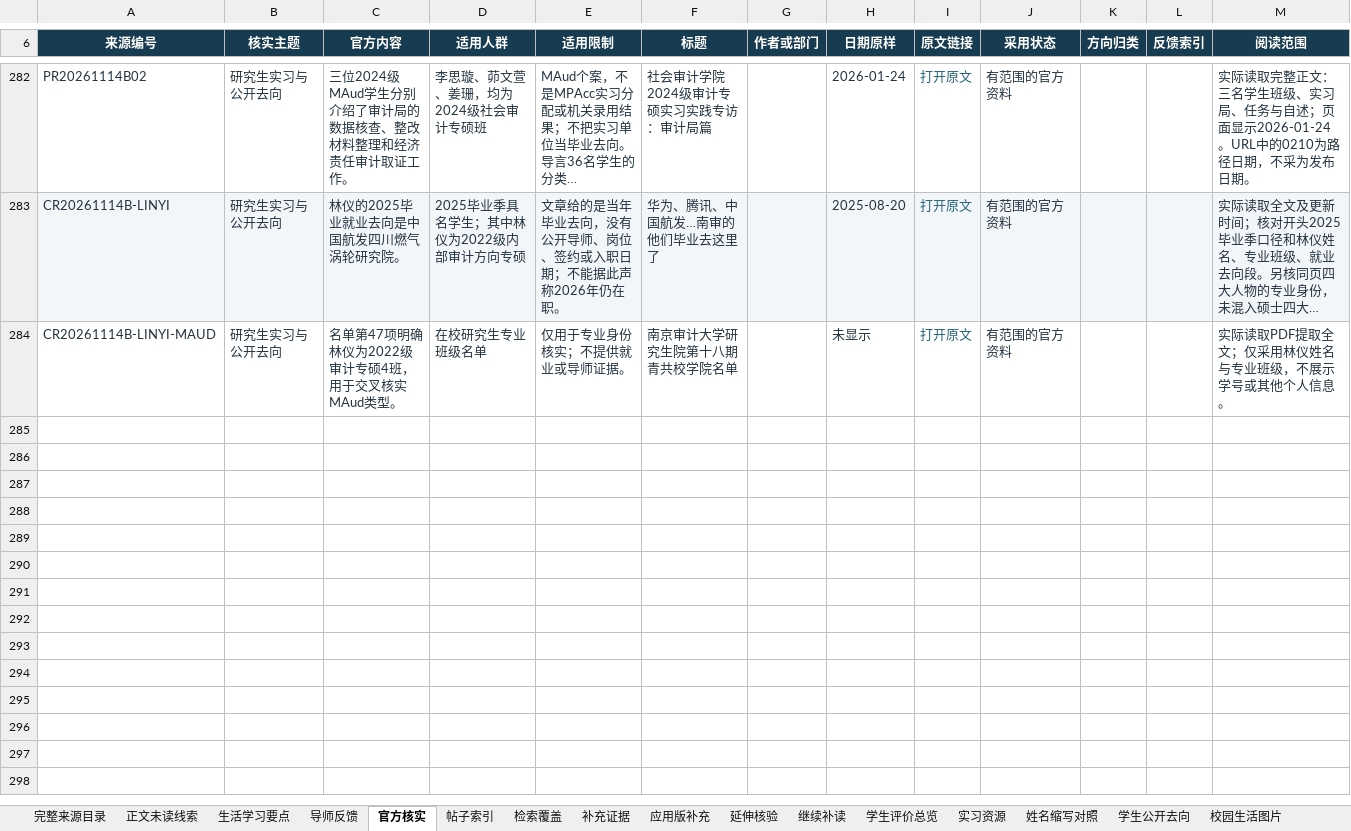
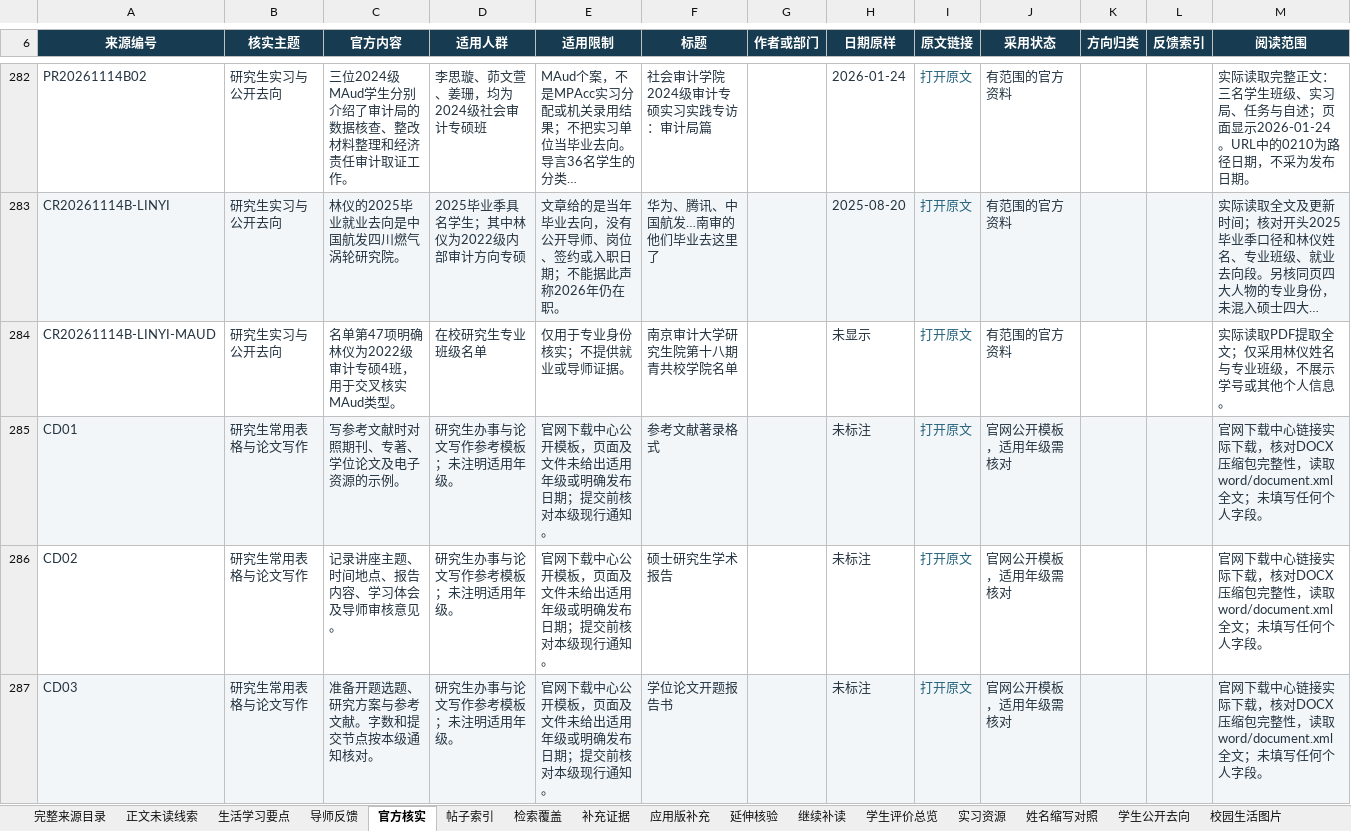
Before and after one commit to Nishino0525Nanase/nau-mpacc-guide, an Excel workbook: dist/downloads/evidence-index.xlsx, sheet 官方核实, drawn as a sheet; only a part is shown, gaps mark what is left out; long unchanged cells end in …; values as stored, in another font and other column widths than the file's, no borders; table styles not drawn; the diff covers the shown part only; the diff names each change by its address in the sheet, - before the commit and + after, or states it on an @@ line.

```diff
--- a/dist/downloads/evidence-index.xlsx (sheet 官方核实)
+++ b/dist/downloads/evidence-index.xlsx (sheet 官方核实)
+row 285: CD01 | 研究生常用表格与论文写作 | 写参考文献时对照期刊、专著、学位论文及电子资源的示例。 | 研究生办事与论文写作参考模板；未注明适用年级。 | 官网下载中心公开模板，页面及文件未给出适用年级或明确发布日期；提交前核对本级现行通知。 | 参考文献著录格式 |  | 未标注 | 打开原文 | 官网公开模板，适用年级需核对 |  |  | 官网下载中心链接实际下载，核对DOCX压缩包完整性，读取word/document.xml全文；未填写任何个人字段。
+row 286: CD02 | 研究生常用表格与论文写作 | 记录讲座主题、时间地点、报告内容、学习体会及导师审核意见。 | 研究生办事与论文写作参考模板；未注明适用年级。 | 官网下载中心公开模板，页面及文件未给出适用年级或明确发布日期；提交前核对本级现行通知。 | 硕士研究生学术报告 |  | 未标注 | 打开原文 | 官网公开模板，适用年级需核对 |  |  | 官网下载中心链接实际下载，核对DOCX压缩包完整性，读取word/document.xml全文；未填写任何个人字段。
+row 287: CD03 | 研究生常用表格与论文写作 | 准备开题选题、研究方案与参考文献。字数和提交节点按本级通知核对。 | 研究生办事与论文写作参考模板；未注明适用年级。 | 官网下载中心公开模板，页面及文件未给出适用年级或明确发布日期；提交前核对本级现行通知。 | 学位论文开题报告书 |  | 未标注 | 打开原文 | 官网公开模板，适用年级需核对 |  |  | 官网下载中心链接实际下载，核对DOCX压缩包完整性，读取word/document.xml全文；未填写任何个人字段。
```
Also changed, not shown: 2 added rows and 1 edited cell elsewhere in this sheet, sheet 生活学习要点, sheet 学生公开去向, sheet 完整来源目录, 31 other files.
